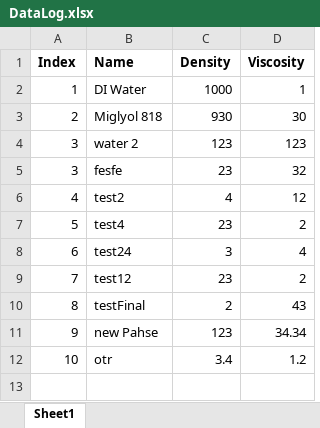
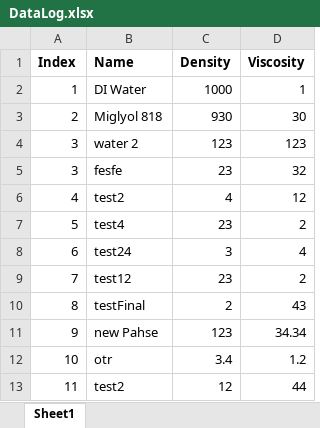
Before and after one commit to DasterSociety/FlowCalculatorClasses, an Excel workbook: DataLog.xlsx, sheet Sheet1, drawn as a sheet; values as stored, in another font and other column widths than the file's, no borders; the diff names each change by its address in the sheet, - before the commit and + after, or states it on an @@ line.

```diff
--- a/DataLog.xlsx (sheet Sheet1)
+++ b/DataLog.xlsx (sheet Sheet1)
+row 13: 11 | test2 | 12 | 44
```
Also changed, not shown: 8 other files.
